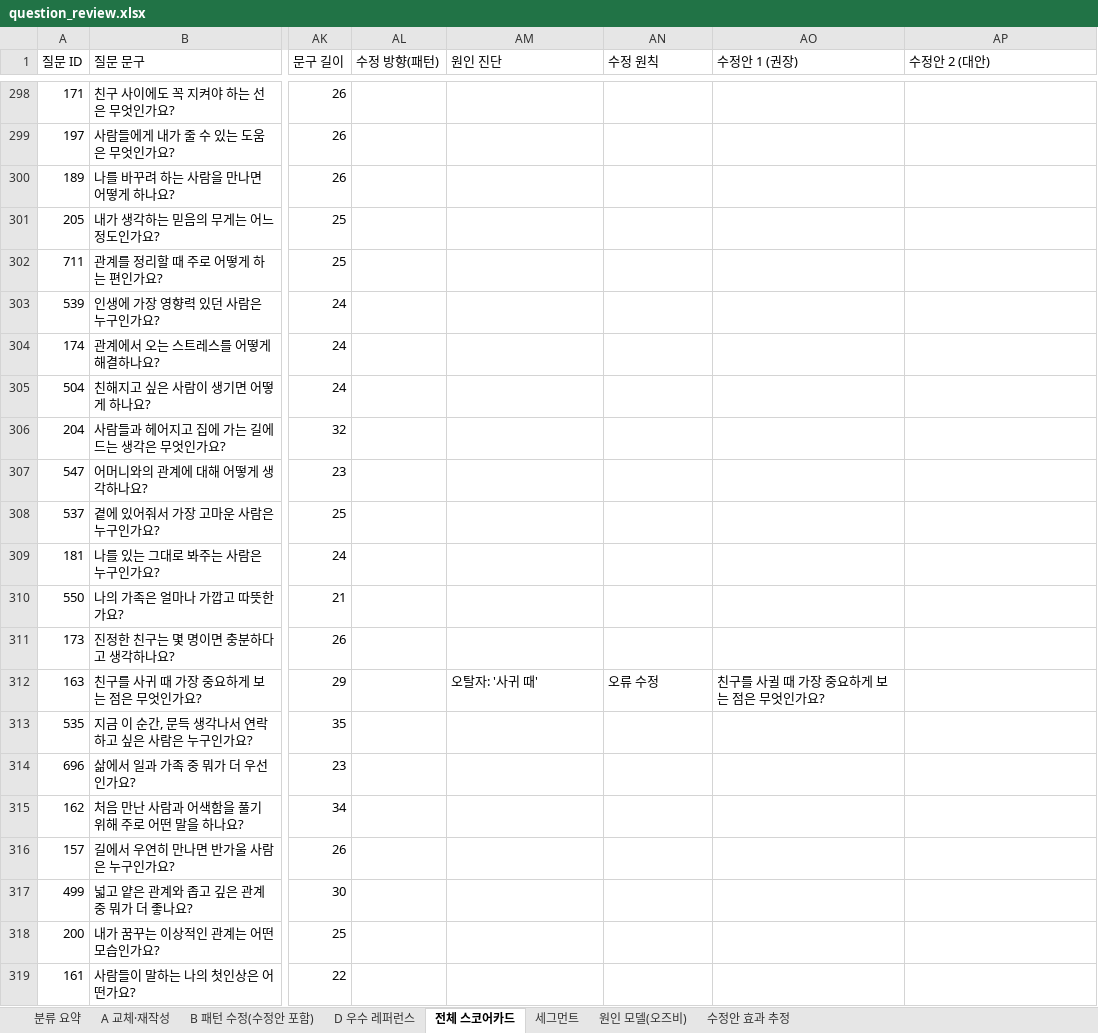
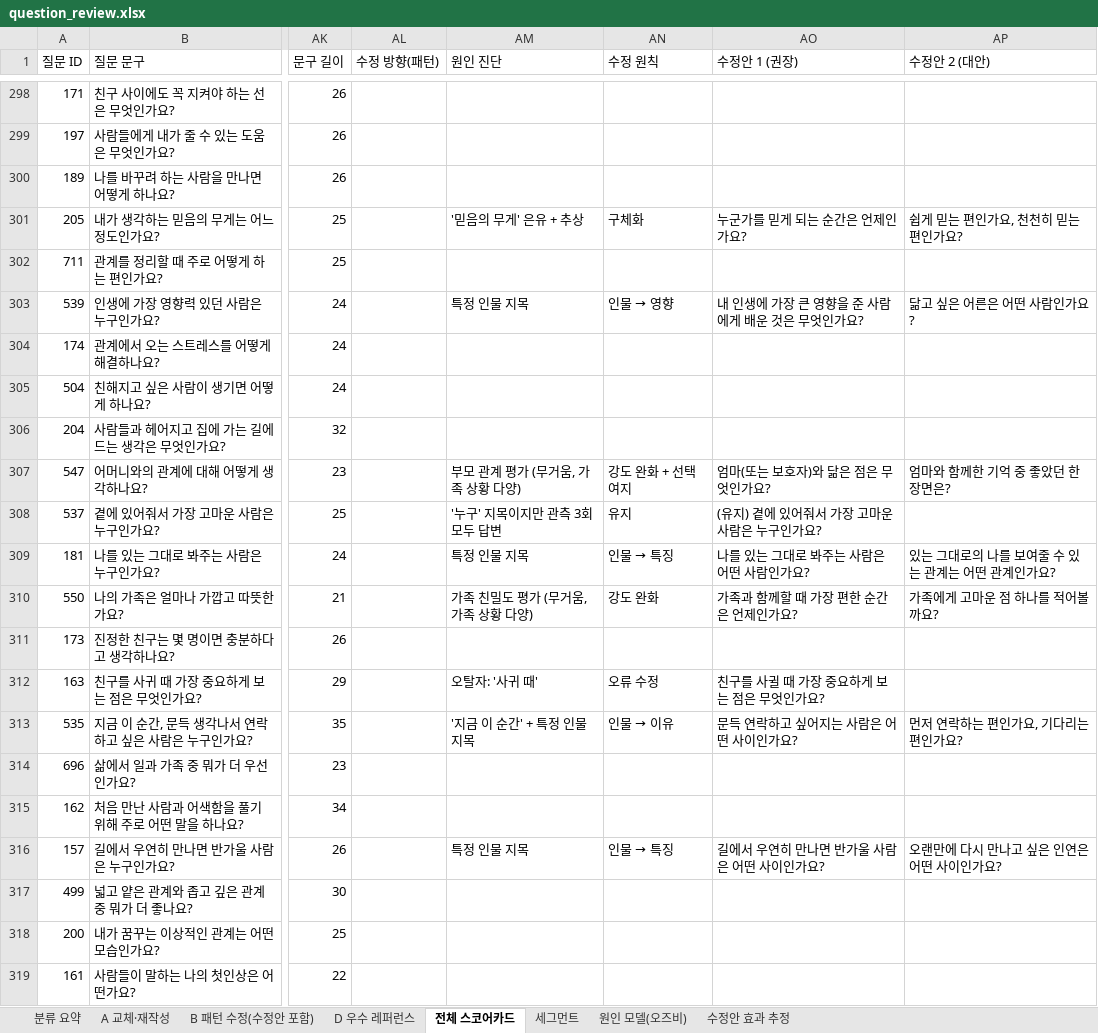
Before and after one commit to ahnhyun3921-alt/questions, an Excel workbook: output/question_review.xlsx, sheet 전체 스코어카드, drawn as a sheet; only a part is shown, gaps mark what is left out; values as stored, in another font and other column widths than the file's, no borders; the diff covers the shown part only; the diff names each change by its address in the sheet, - before the commit and + after, or states it on an @@ line.

```diff
--- a/output/question_review.xlsx (sheet 전체 스코어카드)
+++ b/output/question_review.xlsx (sheet 전체 스코어카드)
-AM301 (원인 진단): (empty)
+AM301 (원인 진단): '믿음의 무게' 은유 + 추상
-AN301 (수정 원칙): (empty)
+AN301 (수정 원칙): 구체화
-AO301 (수정안 1 (권장)): (empty)
+AO301 (수정안 1 (권장)): 누군가를 믿게 되는 순간은 언제인가요?
-AP301 (수정안 2 (대안)): (empty)
+AP301 (수정안 2 (대안)): 쉽게 믿는 편인가요, 천천히 믿는 편인가요?
-AM303 (원인 진단): (empty)
+AM303 (원인 진단): 특정 인물 지목
@@ AN303 (수정 원칙): (empty) → 인물 → 영향 @@
-AO303 (수정안 1 (권장)): (empty)
+AO303 (수정안 1 (권장)): 내 인생에 가장 큰 영향을 준 사람에게 배운 것은 무엇인가요?
-AP303 (수정안 2 (대안)): (empty)
+AP303 (수정안 2 (대안)): 닮고 싶은 어른은 어떤 사람인가요?
-AM307 (원인 진단): (empty)
+AM307 (원인 진단): 부모 관계 평가 (무거움, 가족 상황 다양)
-AN307 (수정 원칙): (empty)
+AN307 (수정 원칙): 강도 완화 + 선택 여지
-AO307 (수정안 1 (권장)): (empty)
+AO307 (수정안 1 (권장)): 엄마(또는 보호자)와 닮은 점은 무엇인가요?
-AP307 (수정안 2 (대안)): (empty)
+AP307 (수정안 2 (대안)): 엄마와 함께한 기억 중 좋았던 한 장면은?
-AM308 (원인 진단): (empty)
+AM308 (원인 진단): '누구' 지목이지만 관측 3회 모두 답변
-AN308 (수정 원칙): (empty)
+AN308 (수정 원칙): 유지
-AO308 (수정안 1 (권장)): (empty)
+AO308 (수정안 1 (권장)): (유지) 곁에 있어줘서 가장 고마운 사람은 누구인가요?
-AM309 (원인 진단): (empty)
+AM309 (원인 진단): 특정 인물 지목
@@ AN309 (수정 원칙): (empty) → 인물 → 특징 @@
-AO309 (수정안 1 (권장)): (empty)
+AO309 (수정안 1 (권장)): 나를 있는 그대로 봐주는 사람은 어떤 사람인가요?
-AP309 (수정안 2 (대안)): (empty)
+AP309 (수정안 2 (대안)): 있는 그대로의 나를 보여줄 수 있는 관계는 어떤 관계인가요?
-AM310 (원인 진단): (empty)
+AM310 (원인 진단): 가족 친밀도 평가 (무거움, 가족 상황 다양)
-AN310 (수정 원칙): (empty)
+AN310 (수정 원칙): 강도 완화
-AO310 (수정안 1 (권장)): (empty)
+AO310 (수정안 1 (권장)): 가족과 함께할 때 가장 편한 순간은 언제인가요?
-AP310 (수정안 2 (대안)): (empty)
+AP310 (수정안 2 (대안)): 가족에게 고마운 점 하나를 적어볼까요?
-AM313 (원인 진단): (empty)
+AM313 (원인 진단): '지금 이 순간' + 특정 인물 지목
@@ AN313 (수정 원칙): (empty) → 인물 → 이유 @@
-AO313 (수정안 1 (권장)): (empty)
+AO313 (수정안 1 (권장)): 문득 연락하고 싶어지는 사람은 어떤 사이인가요?
-AP313 (수정안 2 (대안)): (empty)
+AP313 (수정안 2 (대안)): 먼저 연락하는 편인가요, 기다리는 편인가요?
-AM316 (원인 진단): (empty)
+AM316 (원인 진단): 특정 인물 지목
@@ AN316 (수정 원칙): (empty) → 인물 → 특징 @@
-AO316 (수정안 1 (권장)): (empty)
+AO316 (수정안 1 (권장)): 길에서 우연히 만나면 반가울 사람은 어떤 사이인가요?
-AP316 (수정안 2 (대안)): (empty)
+AP316 (수정안 2 (대안)): 오랜만에 다시 만나고 싶은 인연은 어떤 사이인가요?
```
Also changed, not shown: 491 edited cells elsewhere in this sheet, sheet 수정안 효과 추정, 17 other files.
